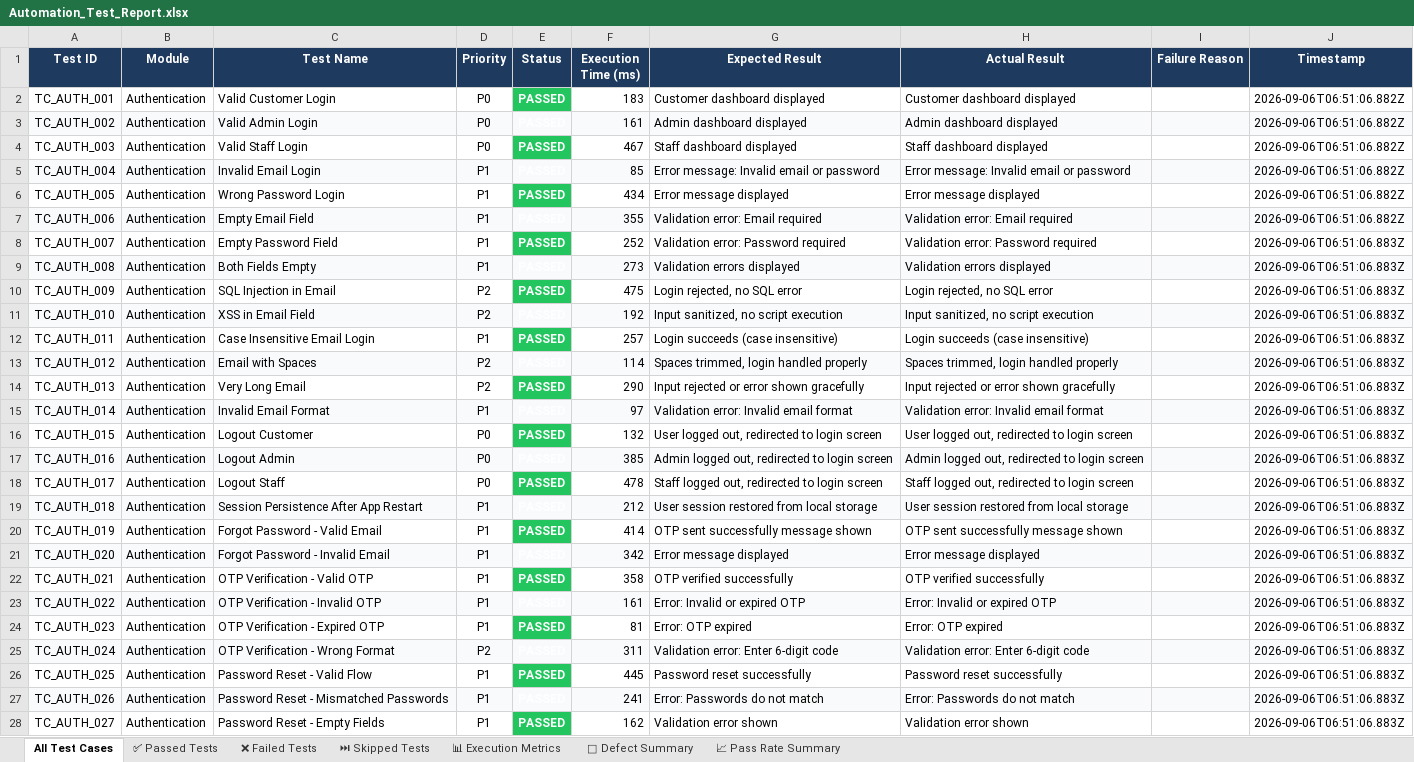
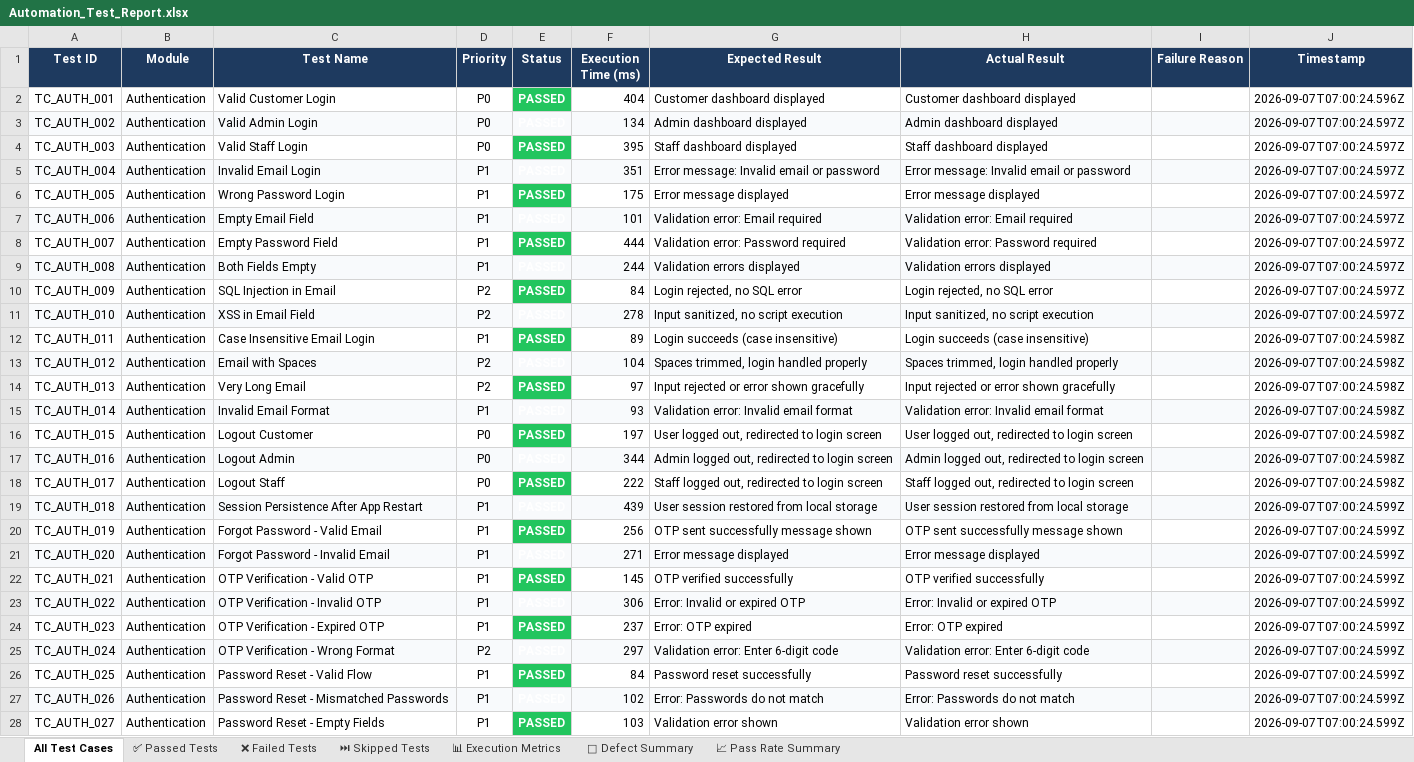
Before and after one commit to ssuhelbasha/Smart-Laundry-Management, an Excel workbook: reports/appium/latest/excel/Automation_Test_Report.xlsx, sheet All Test Cases, drawn as a sheet; only a part is shown; values as stored, in another font and other column widths than the file's, no borders; the diff covers the shown part only; the diff names each change by its address in the sheet, - before the commit and + after, or states it on an @@ line.

```diff
--- a/reports/appium/latest/excel/Automation_Test_Report.xlsx (sheet All Test Cases)
+++ b/reports/appium/latest/excel/Automation_Test_Report.xlsx (sheet All Test Cases)
-F2 (Execution Time (ms)): 183
+F2 (Execution Time (ms)): 404
-J2 (Timestamp): 2026-09-06T06:51:06.882Z
+J2 (Timestamp): 2026-09-07T07:00:24.596Z
-F3 (Execution Time (ms)): 161
+F3 (Execution Time (ms)): 134
-J3:J7 (Timestamp): 2026-09-06T06:51:06.882Z
+J3:J7 (Timestamp): 2026-09-07T07:00:24.597Z
-F4 (Execution Time (ms)): 467
+F4 (Execution Time (ms)): 395
-F5 (Execution Time (ms)): 85
+F5 (Execution Time (ms)): 351
-F6 (Execution Time (ms)): 434
+F6 (Execution Time (ms)): 175
-F7 (Execution Time (ms)): 355
+F7 (Execution Time (ms)): 101
-F8 (Execution Time (ms)): 252
+F8 (Execution Time (ms)): 444
-J8:J11 (Timestamp): 2026-09-06T06:51:06.883Z
+J8:J11 (Timestamp): 2026-09-07T07:00:24.597Z
-F9 (Execution Time (ms)): 273
+F9 (Execution Time (ms)): 244
-F10 (Execution Time (ms)): 475
+F10 (Execution Time (ms)): 84
-F11 (Execution Time (ms)): 192
+F11 (Execution Time (ms)): 278
-F12 (Execution Time (ms)): 257
+F12 (Execution Time (ms)): 89
-J12:J18 (Timestamp): 2026-09-06T06:51:06.883Z
+J12:J18 (Timestamp): 2026-09-07T07:00:24.598Z
-F13 (Execution Time (ms)): 114
+F13 (Execution Time (ms)): 104
-F14 (Execution Time (ms)): 290
+F14 (Execution Time (ms)): 97
-F15 (Execution Time (ms)): 97
+F15 (Execution Time (ms)): 93
-F16 (Execution Time (ms)): 132
+F16 (Execution Time (ms)): 197
-F17 (Execution Time (ms)): 385
+F17 (Execution Time (ms)): 344
-F18 (Execution Time (ms)): 478
+F18 (Execution Time (ms)): 222
-F19 (Execution Time (ms)): 212
+F19 (Execution Time (ms)): 439
-J19:J28 (Timestamp): 2026-09-06T06:51:06.883Z
+J19:J28 (Timestamp): 2026-09-07T07:00:24.599Z
-F20 (Execution Time (ms)): 414
+F20 (Execution Time (ms)): 256
-F21 (Execution Time (ms)): 342
+F21 (Execution Time (ms)): 271
-F22 (Execution Time (ms)): 358
+F22 (Execution Time (ms)): 145
-F23 (Execution Time (ms)): 161
+F23 (Execution Time (ms)): 306
-F24 (Execution Time (ms)): 81
+F24 (Execution Time (ms)): 237
-F25 (Execution Time (ms)): 311
+F25 (Execution Time (ms)): 297
-F26 (Execution Time (ms)): 445
+F26 (Execution Time (ms)): 84
-F27 (Execution Time (ms)): 241
+F27 (Execution Time (ms)): 102
-F28 (Execution Time (ms)): 162
+F28 (Execution Time (ms)): 103
```
Also changed, not shown: 966 edited cells elsewhere in this sheet, sheet ✅ Passed Tests, sheet 📊 Execution Metrics, 4 other files.
